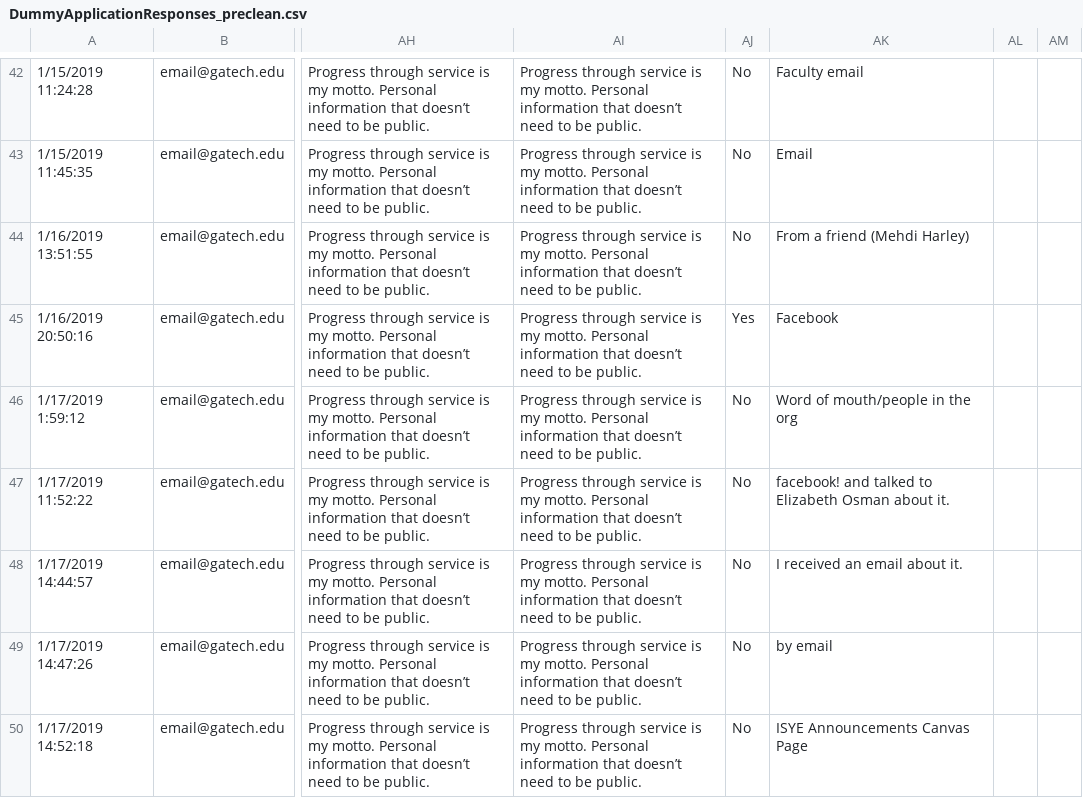
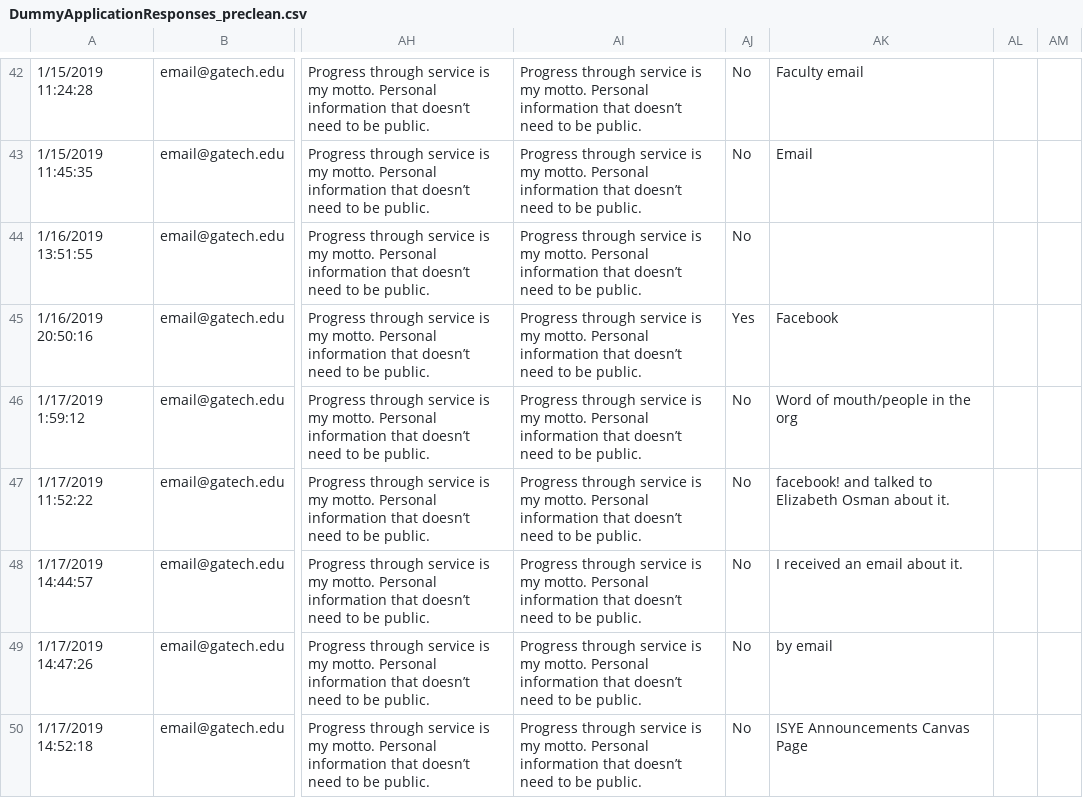
Before and after one commit to aaronarcade/Team_Scheduling, a CSV file: DummyApplicationResponses_preclean.csv, drawn as a sheet; only a part is shown, gaps mark what is left out; the diff names each change by its address in the sheet, - before the commit and + after, or states it on an @@ line.

```diff
--- a/DummyApplicationResponses_preclean.csv
+++ b/DummyApplicationResponses_preclean.csv
-AK44: From a friend (Mehdi Harley)
+AK44: (empty)
```
Also changed, not shown: 8 other files.
